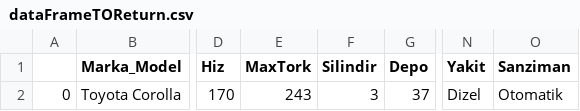
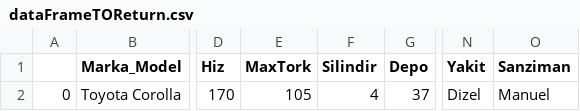
Before and after one commit to selimvuz/Carculator, a CSV file: dataFrameTOReturn.csv, drawn as a sheet; only a part is shown, gaps mark what is left out; the diff names each change by its address in the sheet, - before the commit and + after, or states it on an @@ line.

Commit message:
+MaxTork and Gearbox fix

```diff
--- a/dataFrameTOReturn.csv
+++ b/dataFrameTOReturn.csv
-E2 (MaxTork): 243
+E2 (MaxTork): 105
-F2 (Silindir): 3
+F2 (Silindir): 4
-O2 (Sanziman): Otomatik
+O2 (Sanziman): Manuel
```
Also changed, not shown: 2 other files.
